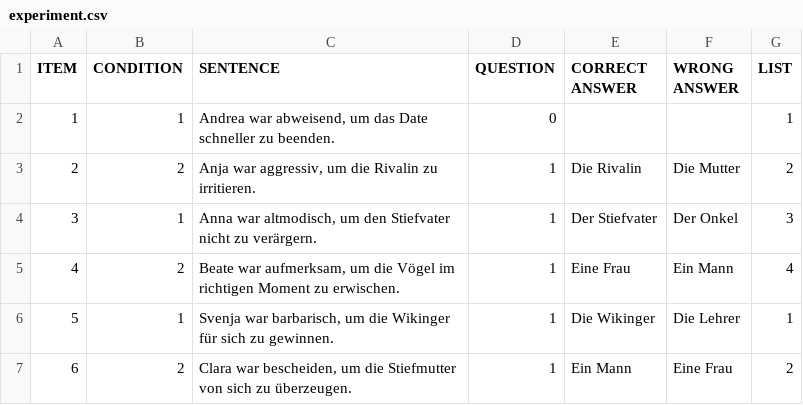
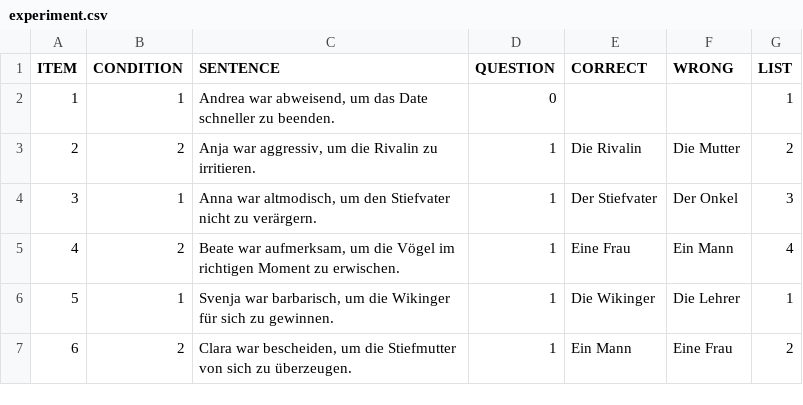
Before and after one commit to a-nap/spr_experiment, a CSV file: chunk_includes/experiment.csv, drawn as a sheet; only a part is shown.

Commit message:
fixed column names

```diff
--- a/chunk_includes/experiment.csv
+++ b/chunk_includes/experiment.csv
@@ -1,2 +1,2 @@
-ITEM,CONDITION,SENTENCE,QUESTION,CORRECT ANSWER,WRONG ANSWER,LIST
+ITEM,CONDITION,SENTENCE,QUESTION,CORRECT,WRONG,LIST
 1,1,"Andrea war abweisend, um das Date schneller zu beenden.",0,,,1
```
